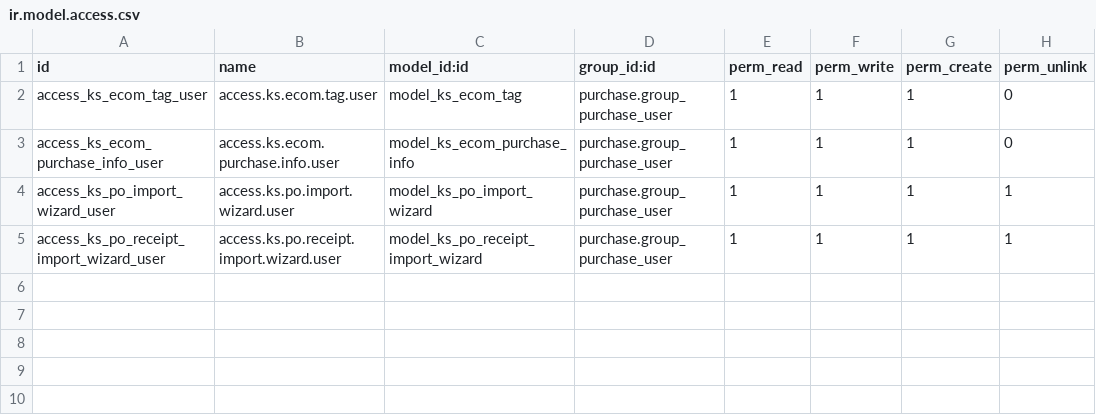
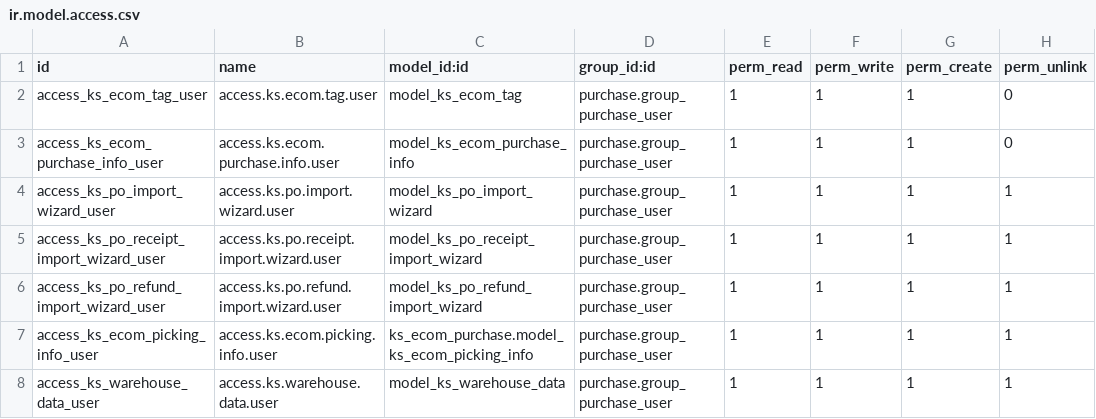
Before and after one commit to Bora-Multicorp/OdooERP, a CSV file: ks_ecom_purchase/security/ir.model.access.csv, drawn as a sheet; the diff names each change by its address in the sheet, - before the commit and + after, or states it on an @@ line.

```diff
--- a/ks_ecom_purchase/security/ir.model.access.csv
+++ b/ks_ecom_purchase/security/ir.model.access.csv
+row 6: access_ks_po_refund_import_wizard_user | access.ks.po.refund.import.wizard.user | model_ks_po_refund_import_wizard | purchase.group_purchase_user | 1 | 1 | 1 | 1
+row 7: access_ks_ecom_picking_info_user | access.ks.ecom.picking.info.user | ks_ecom_purchase.model_ks_ecom_picking_info | purchase.group_purchase_user | 1 | 1 | 1 | 1
+row 8: access_ks_warehouse_data_user | access.ks.warehouse.data.user | model_ks_warehouse_data | purchase.group_purchase_user | 1 | 1 | 1 | 1
```
Also changed, not shown: 53 other files.
